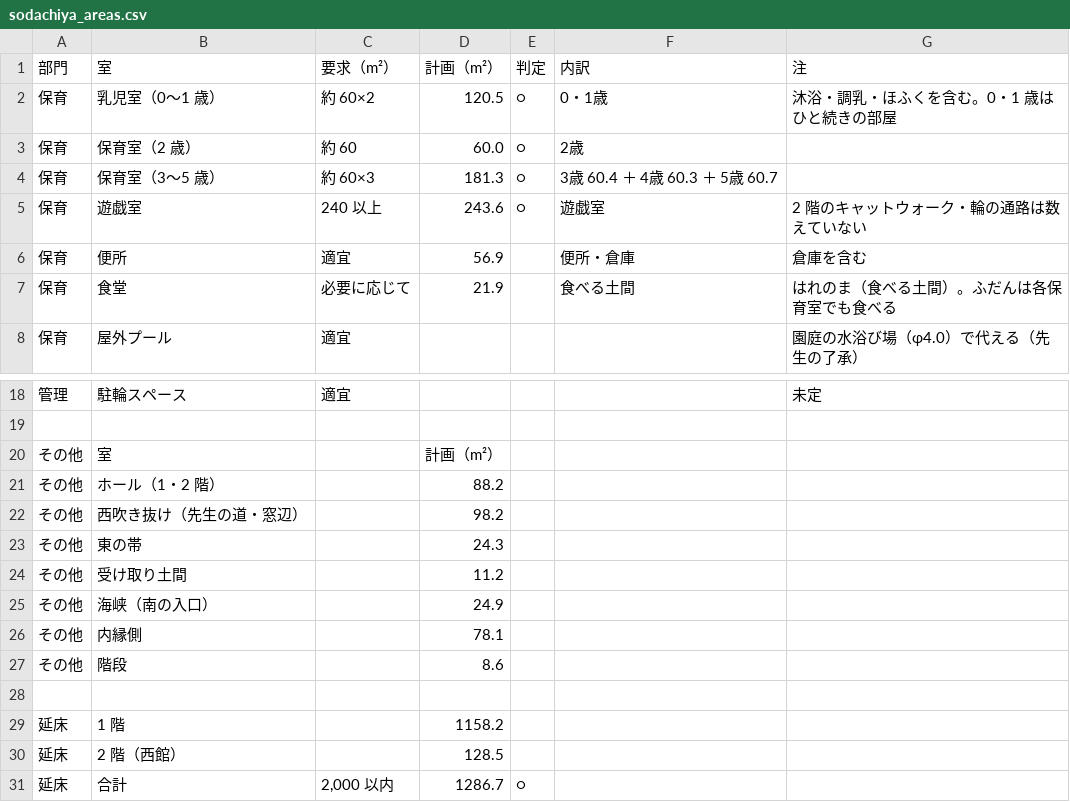
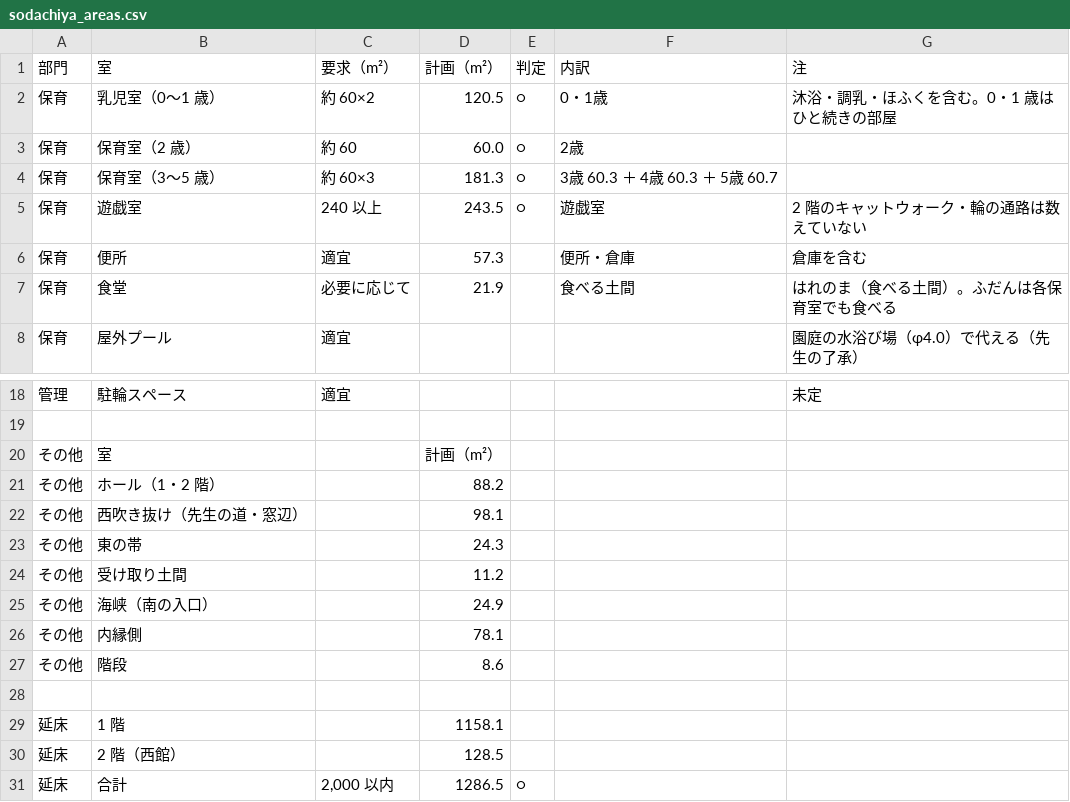
Before and after one commit to kidayasuo/atelier, a CSV file: sodachiya/model/drawings/sodachiya_areas.csv, drawn as a sheet; only a part is shown, gaps mark what is left out.

```diff
--- a/sodachiya/model/drawings/sodachiya_areas.csv
+++ b/sodachiya/model/drawings/sodachiya_areas.csv
@@ -3,5 +3,5 @@
 保育,保育室（2 歳）,約 60,60.0,○,2歳,
-保育,保育室（3〜5 歳）,約 60×3,181.3,○,3歳 60.4 ＋ 4歳 60.3 ＋ 5歳 60.7,
-保育,遊戯室,240 以上,243.6,○,遊戯室,2 階のキャットウォーク・輪の通路は数えていない
-保育,便所,適宜,56.9,,便所・倉庫,倉庫を含む
+保育,保育室（3〜5 歳）,約 60×3,181.3,○,3歳 60.3 ＋ 4歳 60.3 ＋ 5歳 60.7,
+保育,遊戯室,240 以上,243.5,○,遊戯室,2 階のキャットウォーク・輪の通路は数えていない
+保育,便所,適宜,57.3,,便所・倉庫,倉庫を含む
 保育,食堂,必要に応じて,21.9,,食べる土間,はれのま（食べる土間）。ふだんは各保育室でも食べる
@@ -21,3 +21,3 @@
 その他,ホール（1・2 階）,,88.2
-その他,西吹き抜け（先生の道・窓辺）,,98.2
+その他,西吹き抜け（先生の道・窓辺）,,98.1
 その他,東の帯,,24.3
@@ -28,4 +28,4 @@
 
-延床,1 階,,1158.2
+延床,1 階,,1158.1
 延床,2 階（西館）,,128.5
-延床,合計,"2,000 以内",1286.7,○
+延床,合計,"2,000 以内",1286.5,○
```
Also changed, not shown: 23 other files.
